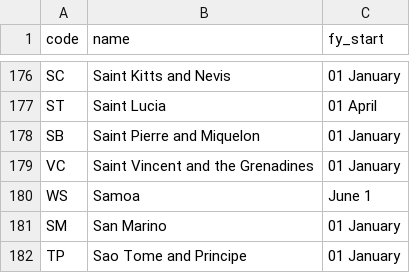
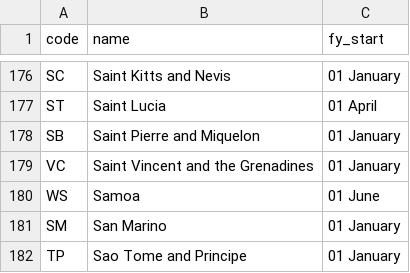
Before and after one commit to markbrough/country-fiscal-years, a CSV file: data/countries_fiscal_years.csv, drawn as a sheet; only a part is shown, gaps mark what is left out.

Commit message:
Update

```diff
--- a/data/countries_fiscal_years.csv
+++ b/data/countries_fiscal_years.csv
@@ -179,3 +179,3 @@
 "VC","Saint Vincent and the Grenadines","01 January"
-"WS","Samoa","June 1"
+"WS","Samoa","01 June"
 "SM","San Marino","01 January"
```
